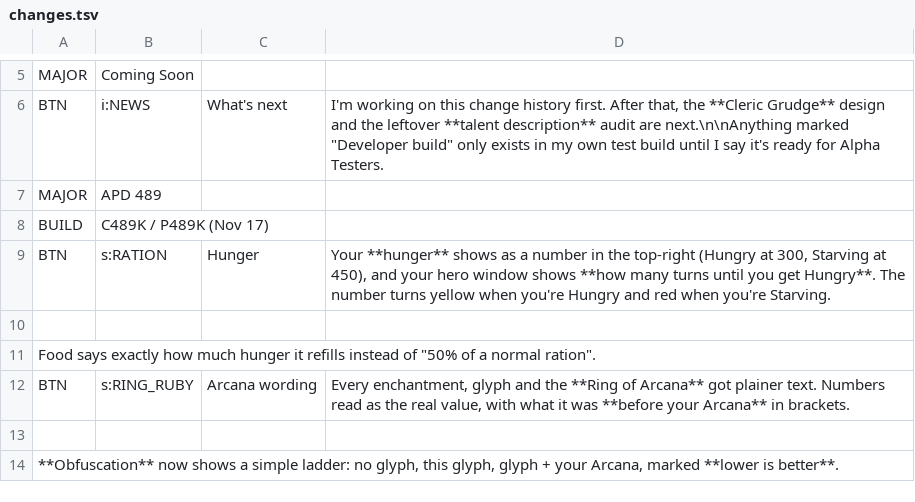
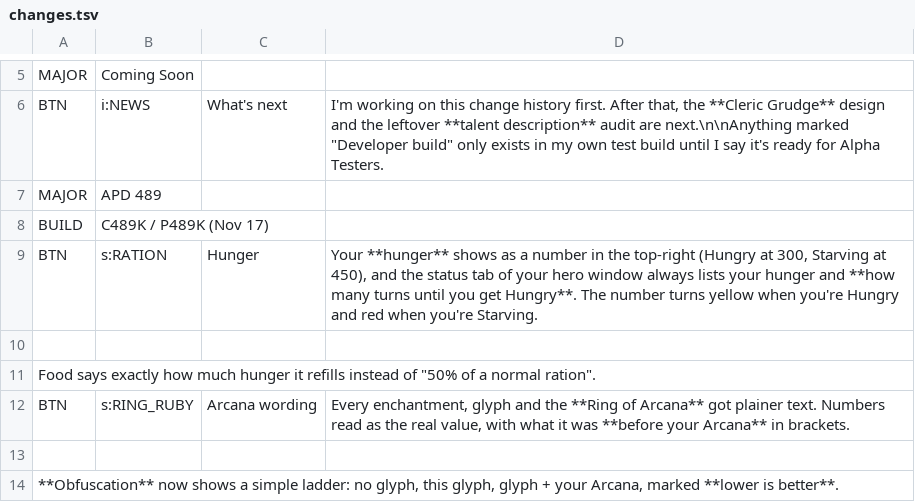
Before and after one commit to APD-Development/ShieldingShouldHaveWorked, a TSV file: core/src/main/assets/apd/changes.tsv, drawn as a sheet; only a part is shown, gaps mark what is left out.

```diff
--- a/core/src/main/assets/apd/changes.tsv
+++ b/core/src/main/assets/apd/changes.tsv
@@ -8,3 +8,3 @@ MAJOR	APD 489
 BUILD	C489K / P489K (Nov 17)
-BTN	s:RATION	Hunger	Your **hunger** shows as a number in the top-right (Hungry at 300, Starving at 450), and your hero window shows **how many turns until you get Hungry**. The number turns yellow when you're Hungry and red when you're Starving.
+BTN	s:RATION	Hunger	Your **hunger** shows as a number in the top-right (Hungry at 300, Starving at 450), and the status tab of your hero window always lists your hunger and **how many turns until you get Hungry**. The number turns yellow when you're Hungry and red when you're Starving.
 
```
Also changed, not shown: 2 other files.
